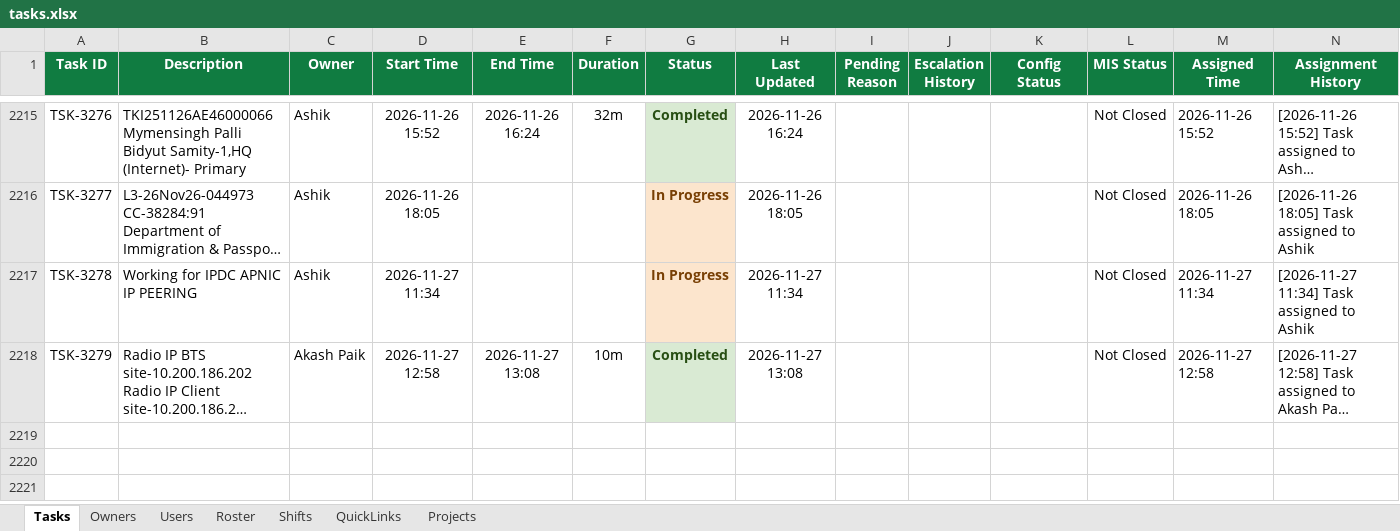
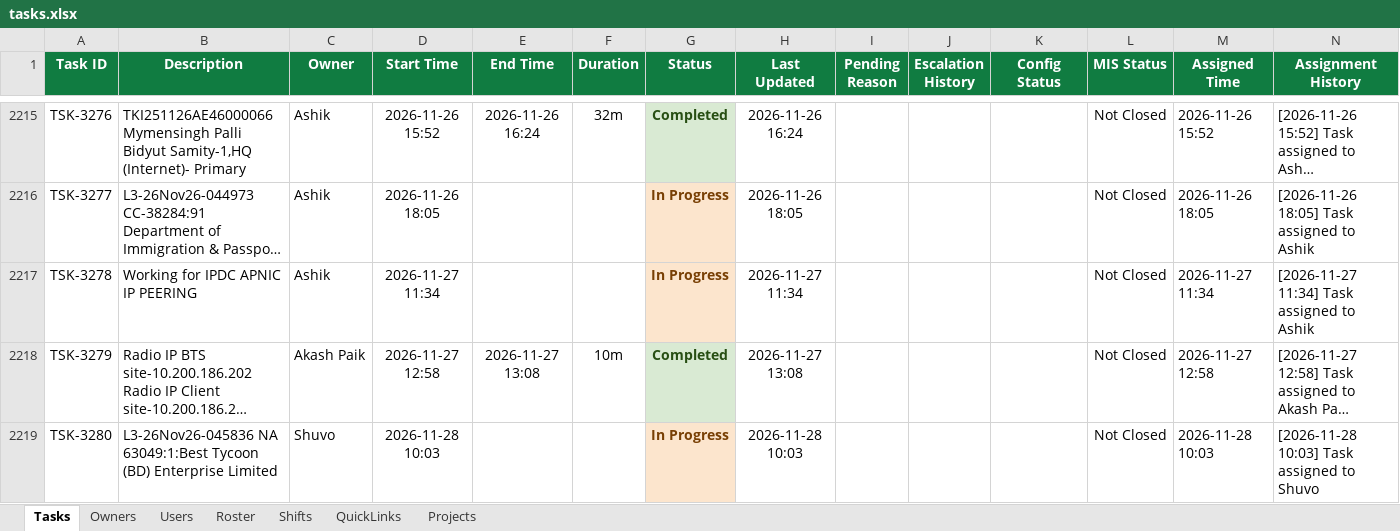
Before and after one commit to minhajuddin89/NGNC-Dashboard, an Excel workbook: tasks.xlsx, sheet Tasks, drawn as a sheet; only a part is shown, gaps mark what is left out; long unchanged cells end in …; values as stored, in another font and other column widths than the file's, no borders; the diff names each change by its address in the sheet, - before the commit and + after, or states it on an @@ line.

Commit message:
Auto-backup database: 2026-11-28 10:20:11

```diff
--- a/tasks.xlsx (sheet Tasks)
+++ b/tasks.xlsx (sheet Tasks)
+row 2219: TSK-3280 | L3-26Nov26-045836 NA 63049:1:Best Tycoon (BD) Enterprise Limited | Shuvo | 2026-11-28 10:03 |  |  | In Progress | 2026-11-28 10:03 |  |  |  | Not Closed | 2026-11-28 10:03 | [2026-11-28 10:03] Task assigned to Shuvo
```
